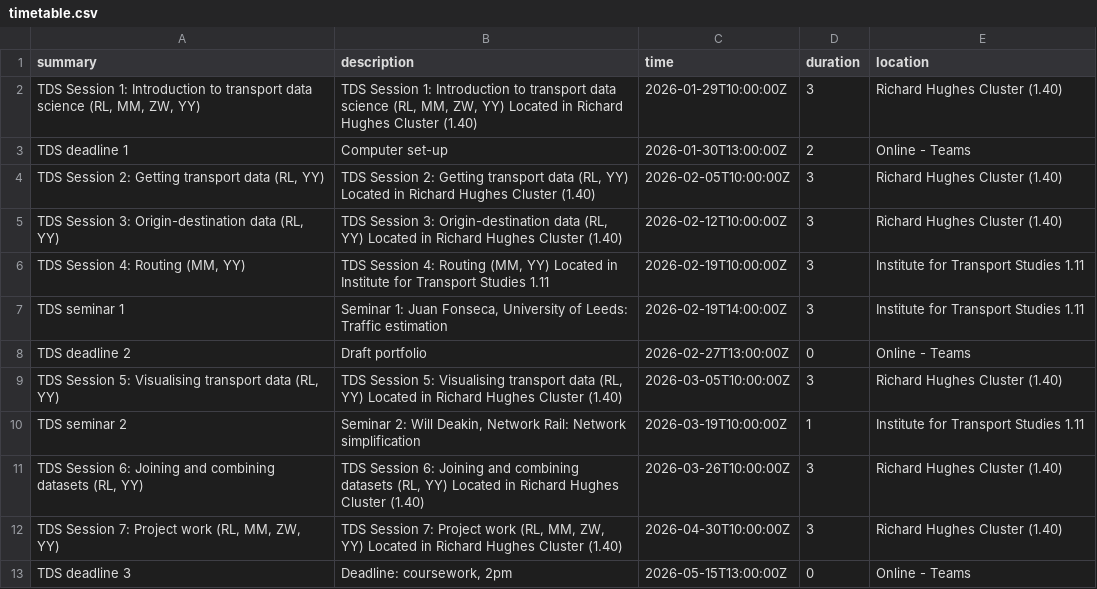
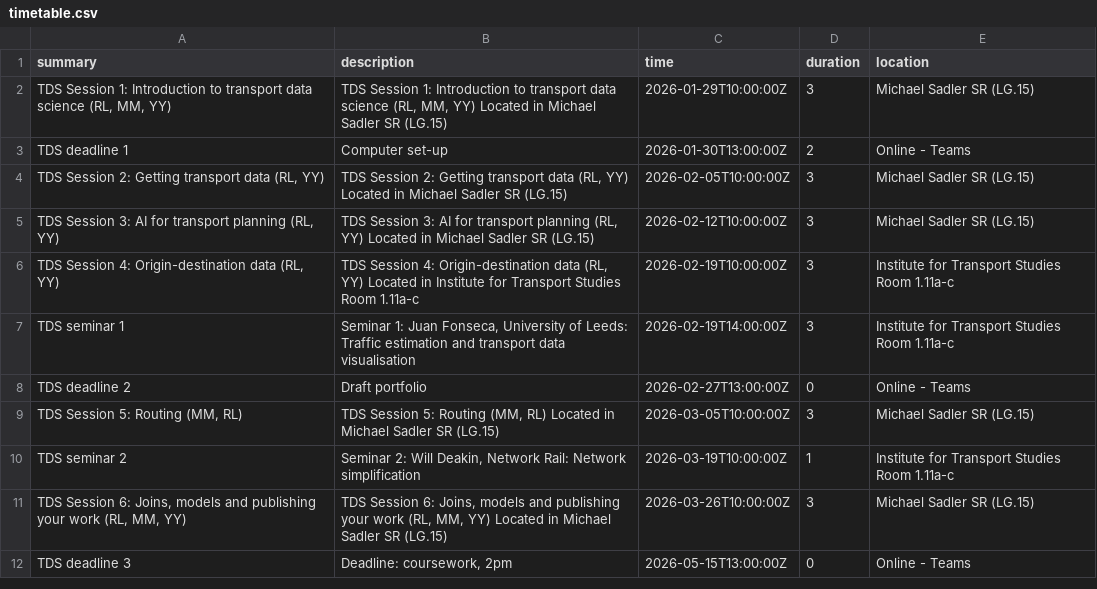
Before and after one commit to itsleeds/tds, a CSV file: data/timetable.csv, drawn as a sheet.

Commit message:
TDS Review Meeting 2025-1: Repository cleanup, course restructuring, and AI policy updates (#256)
* Major update: Session 5 now AI for Transport Planning, move vis content to Seminar 1, update AI rating to GREEN

* Fix corrupted s5/index.qmd formatting - clean AI for Transport Planning content

* Fix corrupted s5/index.qmd formatting

* Fix s5/index.qmd formatting - remove duplicated and interleaved content

* Fix citation warnings: correct rodrigues citation key and remove missing AI research citations

* Update AI refs

* Rename ai session to ai

* Move ai session to session 3

* Update title and contents of final session

* Remove references section

* Update timetabling

```diff
--- a/data/timetable.csv
+++ b/data/timetable.csv
@@ -1,13 +1,12 @@
 summary,description,time,duration,location
-"TDS Session 1: Introduction to transport data science (RL, MM, ZW, YY)","TDS Session 1: Introduction to transport data science (RL, MM, ZW, YY) Located in Richard Hughes Cluster (1.40)",2026-01-29T10:00:00Z,3,Richard Hughes Cluster (1.40)
+"TDS Session 1: Introduction to transport data science (RL, MM, YY)","TDS Session 1: Introduction to transport data science (RL, MM, YY) Located in Michael Sadler SR (LG.15)",2026-01-29T10:00:00Z,3,Michael Sadler SR (LG.15)
 TDS deadline 1,Computer set-up,2026-01-30T13:00:00Z,2,Online - Teams
-"TDS Session 2: Getting transport data (RL, YY)","TDS Session 2: Getting transport data (RL, YY) Located in Richard Hughes Cluster (1.40)",2026-02-05T10:00:00Z,3,Richard Hughes Cluster (1.40)
-"TDS Session 3: Origin-destination data (RL, YY)","TDS Session 3: Origin-destination data (RL, YY) Located in Richard Hughes Cluster (1.40)",2026-02-12T10:00:00Z,3,Richard Hughes Cluster (1.40)
-"TDS Session 4: Routing (MM, YY)","TDS Session 4: Routing (MM, YY) Located in Institute for Transport Studies 1.11",2026-02-19T10:00:00Z,3,Institute for Transport Studies 1.11
-TDS seminar 1,"Seminar 1: Juan Fonseca, University of Leeds: Traffic estimation",2026-02-19T14:00:00Z,3,Institute for Transport Studies 1.11
+"TDS Session 2: Getting transport data (RL, YY)","TDS Session 2: Getting transport data (RL, YY) Located in Michael Sadler SR (LG.15)",2026-02-05T10:00:00Z,3,Michael Sadler SR (LG.15)
+"TDS Session 3: AI for transport planning (RL, YY)","TDS Session 3: AI for transport planning (RL, YY) Located in Michael Sadler SR (LG.15)",2026-02-12T10:00:00Z,3,Michael Sadler SR (LG.15)
+"TDS Session 4: Origin-destination data (RL, YY)","TDS Session 4: Origin-destination data (RL, YY) Located in Institute for Transport Studies Room 1.11a-c",2026-02-19T10:00:00Z,3,Institute for Transport Studies Room 1.11a-c
+TDS seminar 1,"Seminar 1: Juan Fonseca, University of Leeds: Traffic estimation and transport data visualisation",2026-02-19T14:00:00Z,3,Institute for Transport Studies Room 1.11a-c
 TDS deadline 2,Draft portfolio,2026-02-27T13:00:00Z,0,Online - Teams
-"TDS Session 5: Visualising transport data (RL, YY)","TDS Session 5: Visualising transport data (RL, YY) Located in Richard Hughes Cluster (1.40)",2026-03-05T10:00:00Z,3,Richard Hughes Cluster (1.40)
-TDS seminar 2,"Seminar 2: Will Deakin, Network Rail: Network simplification",2026-03-19T10:00:00Z,1,Institute for Transport Studies 1.11
-"TDS Session 6: Joining and combining datasets (RL, YY)","TDS Session 6: Joining and combining datasets (RL, YY) Located in Richard Hughes Cluster (1.40)",2026-03-26T10:00:00Z,3,Richard Hughes Cluster (1.40)
-"TDS Session 7: Project work (RL, MM, ZW, YY)","TDS Session 7: Project work (RL, MM, ZW, YY) Located in Richard Hughes Cluster (1.40)",2026-04-30T10:00:00Z,3,Richard Hughes Cluster (1.40)
+"TDS Session 5: Routing (MM, RL)","TDS Session 5: Routing (MM, RL) Located in Michael Sadler SR (LG.15)",2026-03-05T10:00:00Z,3,Michael Sadler SR (LG.15)
+TDS seminar 2,"Seminar 2: Will Deakin, Network Rail: Network simplification",2026-03-19T10:00:00Z,1,Institute for Transport Studies Room 1.11a-c
+"TDS Session 6: Joins, models and publishing your work (RL, MM, YY)","TDS Session 6: Joins, models and publishing your work (RL, MM, YY) Located in Michael Sadler SR (LG.15)",2026-03-26T10:00:00Z,3,Michael Sadler SR (LG.15)
 TDS deadline 3,"Deadline: coursework, 2pm",2026-05-15T13:00:00Z,0,Online - Teams
```
Also changed, not shown: 23 other files.
